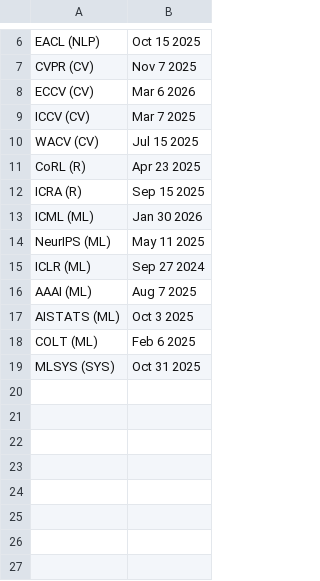
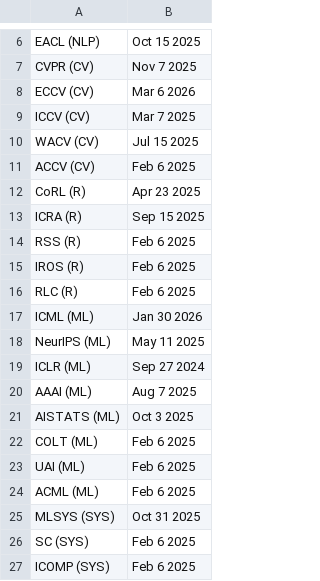
Before and after one commit to JimTMooney/JimTMooney.github.io, a CSV file: events_list/all_events.csv, drawn as a sheet; only a part is shown, gaps mark what is left out.

Commit message:
Updating conference list

```diff
--- a/events_list/all_events.csv
+++ b/events_list/all_events.csv
@@ -10,4 +10,8 @@ ICCV (CV), "Mar 7 2025"
 WACV (CV), "Jul 15 2025"
+ACCV (CV), "Feb 6 2025"
 CoRL (R), "Apr 23 2025"
 ICRA (R), "Sep 15 2025"
+RSS (R), "Feb 6 2025"
+IROS (R), "Feb 6 2025"
+RLC (R), "Feb 6 2025"
 ICML (ML), "Jan 30 2026"
@@ -18,2 +22,6 @@ AISTATS (ML), "Oct 3 2025"
 COLT (ML), "Feb 6 2025"
+UAI (ML), "Feb 6 2025"
+ACML (ML), "Feb 6 2025"
 MLSYS (SYS), "Oct 31 2025"
+SC (SYS), "Feb 6 2025"
+ICOMP (SYS), "Feb 6 2025"
```
